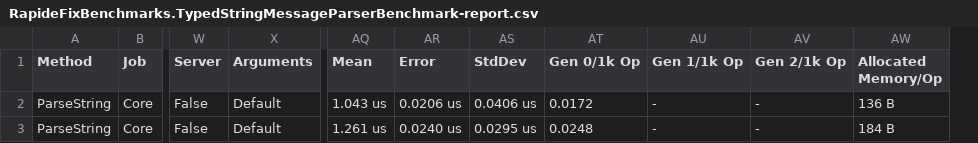
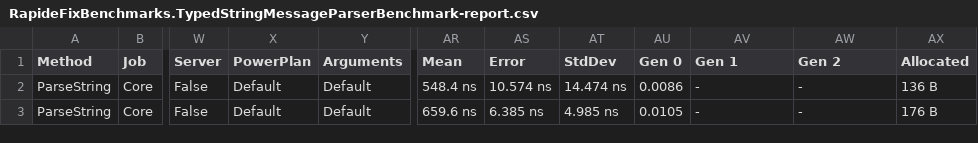
Before and after one commit to danubeDev/rapidefix, a CSV file: samples/Documentation.DocFx/benchmarks/results/RapideFixBenchmarks.TypedStringMessageParserBenchmark-report.csv, drawn as a sheet; only a part is shown, gaps mark what is left out; removed rows and columns are numbered as before the commit, all else as after; the diff names each change by its address in the sheet, - before the commit and + after, or states it on an @@ line.

```diff
--- a/samples/Documentation.DocFx/benchmarks/results/RapideFixBenchmarks.TypedStringMessageParserBenchmark-report.csv
+++ b/samples/Documentation.DocFx/benchmarks/results/RapideFixBenchmarks.TypedStringMessageParserBenchmark-report.csv
+column X (PowerPlan), rows 2-3: Default | Default
-column AT (Gen 0/1k Op), rows 2-3: 0.0172 | 0.0248
+column AU (Gen 0), rows 2-3: 0.0086 | 0.0105
-column AW (Allocated Memory/Op), rows 2-3: 136 B | 184 B
+column AX (Allocated), rows 2-3: 136 B | 176 B
-AV1: Gen 1/1k Op
+AV1: Gen 1
-AW1: Gen 2/1k Op
+AW1: Gen 2
-AR2 (Mean): 1.043 us
+AR2 (Mean): 548.4 ns
-AS2 (Error): 0.0206 us
+AS2 (Error): 10.574 ns
-AT2 (StdDev): 0.0406 us
+AT2 (StdDev): 14.474 ns
-AR3 (Mean): 1.261 us
+AR3 (Mean): 659.6 ns
-AS3 (Error): 0.0240 us
+AS3 (Error): 6.385 ns
-AT3 (StdDev): 0.0295 us
+AT3 (StdDev): 4.985 ns
```
Also changed, not shown: samples/Documentation.DocFx/benchmarks/results/RapideFixBenchmarks.MessageParserBenchmark-report.csv, samples/Documentation.DocFx/benchmarks/results/RapideFixBenchmarks.TypedMessageParserBenchmark-report.csv, 9 other files.
